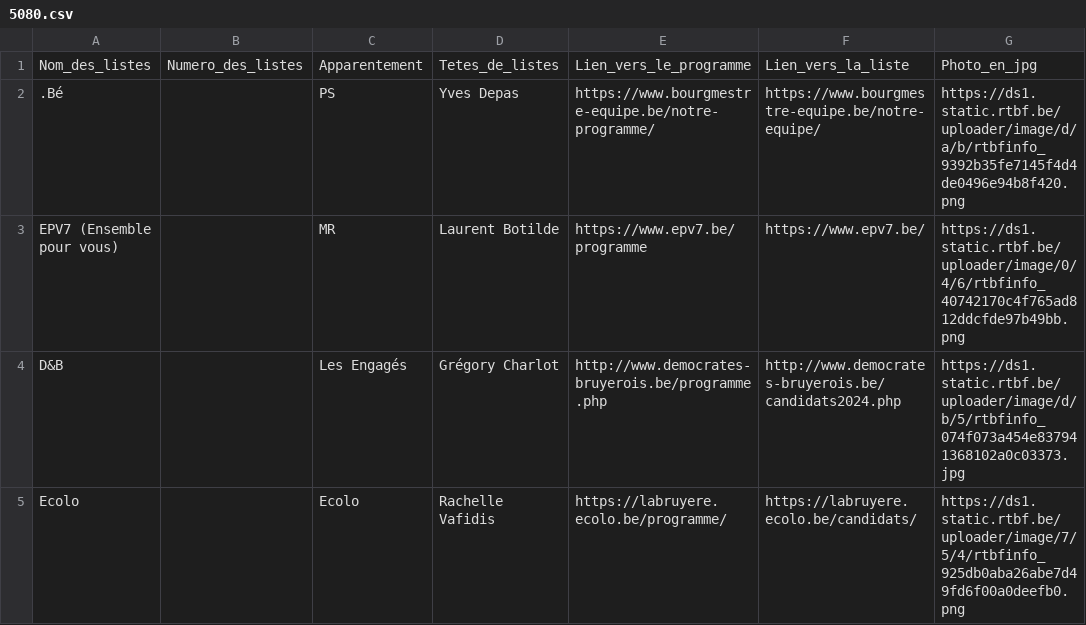
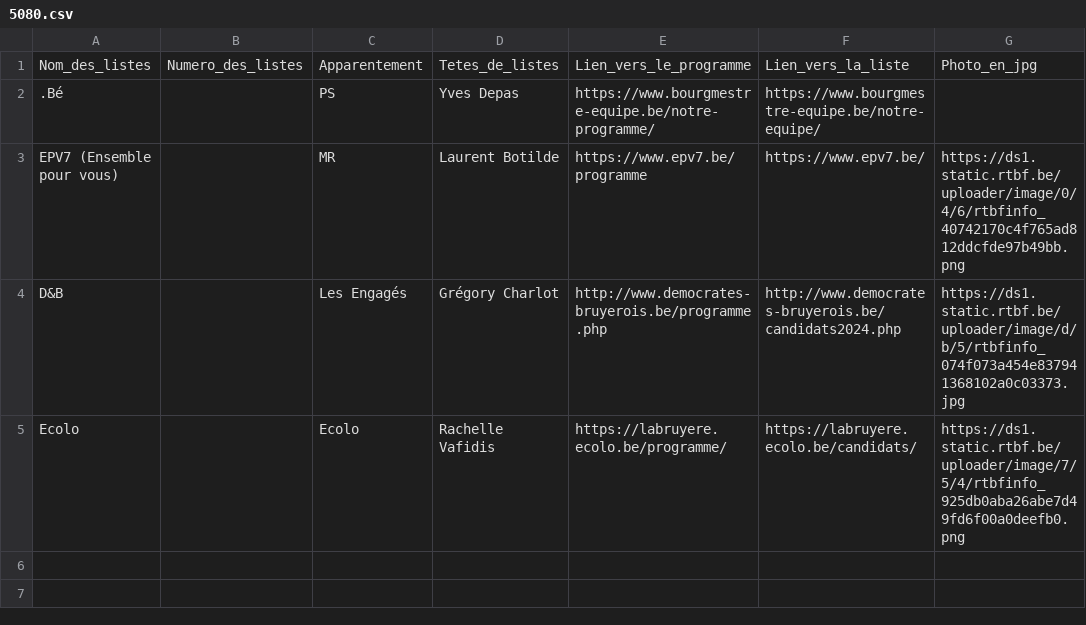
Before and after one commit to amcaw/electionslists, a CSV file: 5080.csv, drawn as a sheet.

Commit message:
Upload CSV file

```diff
--- a/5080.csv
+++ b/5080.csv
@@ -1,3 +1,3 @@
 Nom_des_listes,Numero_des_listes,Apparentement,Tetes_de_listes,Lien_vers_le_programme,Lien_vers_la_liste,Photo_en_jpg
-.Bé,,PS,Yves Depas,https://www.bourgmestre-equipe.be/notre-programme/,https://www.bourgmestre-equipe.be/notre-equipe/,https://ds1.static.rtbf.be/uploader/image/d/a/b/rtbfinfo_9392b35fe7145f4d4de0496e94b8f420.png
+.Bé,,PS,Yves Depas,https://www.bourgmestre-equipe.be/notre-programme/,https://www.bourgmestre-equipe.be/notre-equipe/,
 EPV7 (Ensemble pour vous),,MR,Laurent Botilde,https://www.epv7.be/programme,https://www.epv7.be/,https://ds1.static.rtbf.be/uploader/image/0/4/6/rtbfinfo_40742170c4f765ad812ddcfde97b49bb.png
```
